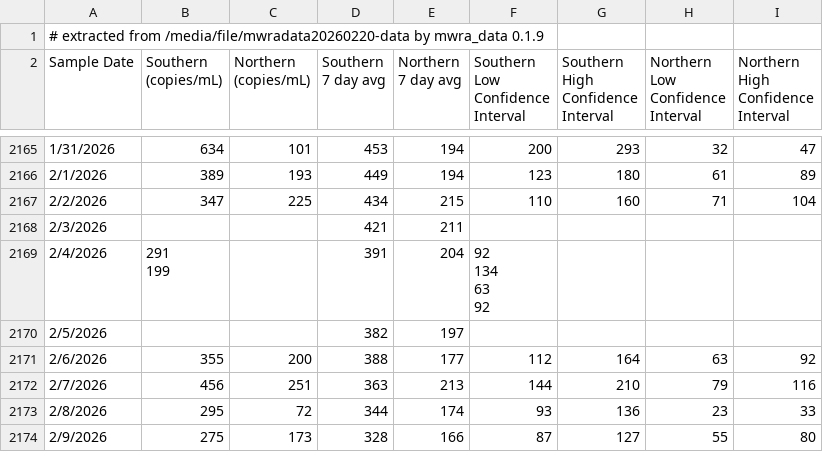
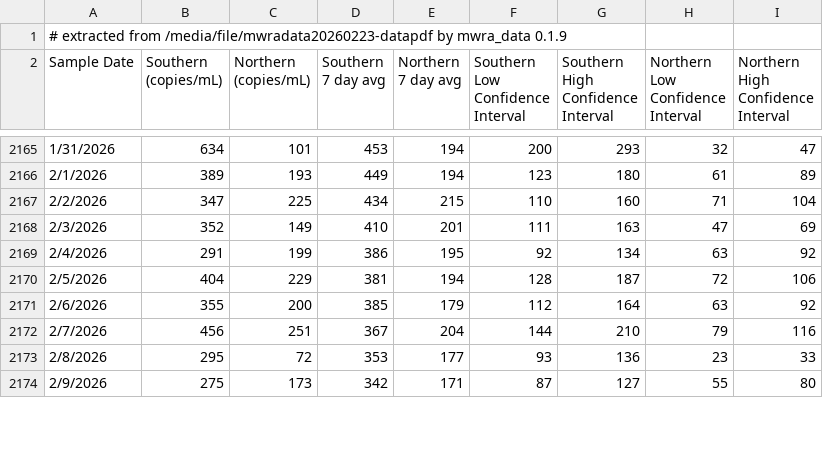
Before and after one commit to bensteinberg/mwra-biobot, a CSV file: mwra-biobot.csv, drawn as a sheet; only a part is shown, gaps mark what is left out; the diff covers the shown part only.

```diff
--- a/mwra-biobot.csv
+++ b/mwra-biobot.csv
@@ -1,2 +1,2 @@
-# extracted from /media/file/mwradata20260220-data by mwra_data 0.1.9
+# extracted from /media/file/mwradata20260223-datapdf by mwra_data 0.1.9
 Sample Date,"Southern
@@ -2179,12 +2179,8 @@ Interval"
 2/2/2026,347,225,434,215,110,160,71,104
-2/3/2026,,,421,211,,,,
-2/4/2026,"291
-199",,391,204,"92
-134
-63
-92",,,
-2/5/2026,,,382,197,,,,
-2/6/2026,355,200,388,177,112,164,63,92
-2/7/2026,456,251,363,213,144,210,79,116
-2/8/2026,295,72,344,174,93,136,23,33
-2/9/2026,275,173,328,166,87,127,55,80
+2/3/2026,352,149,410,201,111,163,47,69
+2/4/2026,291,199,386,195,92,134,63,92
+2/5/2026,404,229,381,194,128,187,72,106
+2/6/2026,355,200,385,179,112,164,63,92
+2/7/2026,456,251,367,204,144,210,79,116
+2/8/2026,295,72,353,177,93,136,23,33
+2/9/2026,275,173,342,171,87,127,55,80
```
Also changed, not shown: 1 added row and 5 edited cells elsewhere in this file, mwra-biobot-tidied.csv, 1 other file.
